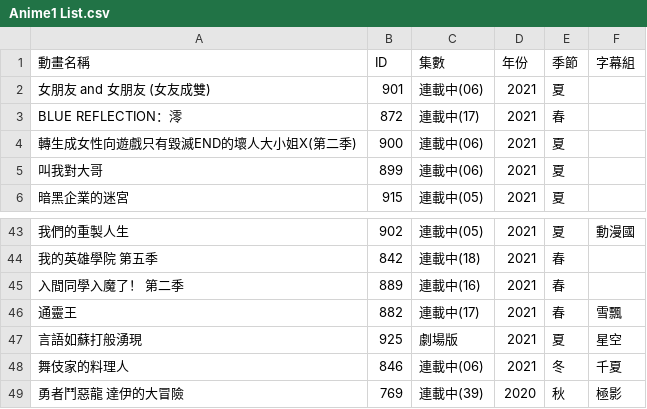
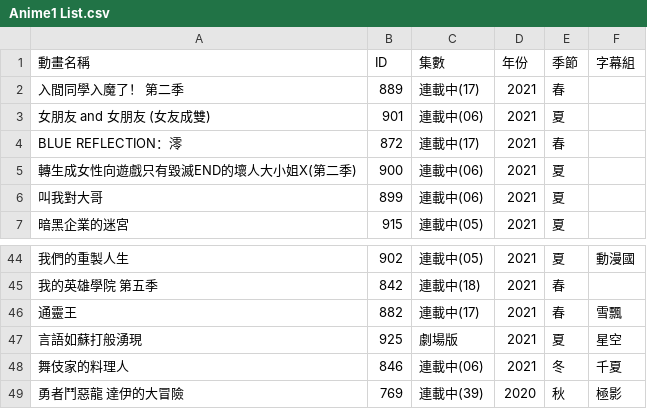
Before and after one commit to HeiTang/Anime1-Data, a CSV file: Anime1 List.csv, drawn as a sheet; only a part is shown, gaps mark what is left out; removed rows and columns are numbered as before the commit, all else as after; the diff names each change by its address in the sheet, - before the commit and + after, or states it on an @@ line.

Commit message:
Doc: Upgrade Anime1 List

```diff
--- a/Anime1 List.csv
+++ b/Anime1 List.csv
+row 2: 入間同學入魔了！ 第二季 | 889 | 連載中(17) | 2021 | 春
-row 45: 入間同學入魔了！ 第二季 | 889 | 連載中(16) | 2021 | 春
```
Also changed, not shown: 1 other file.
